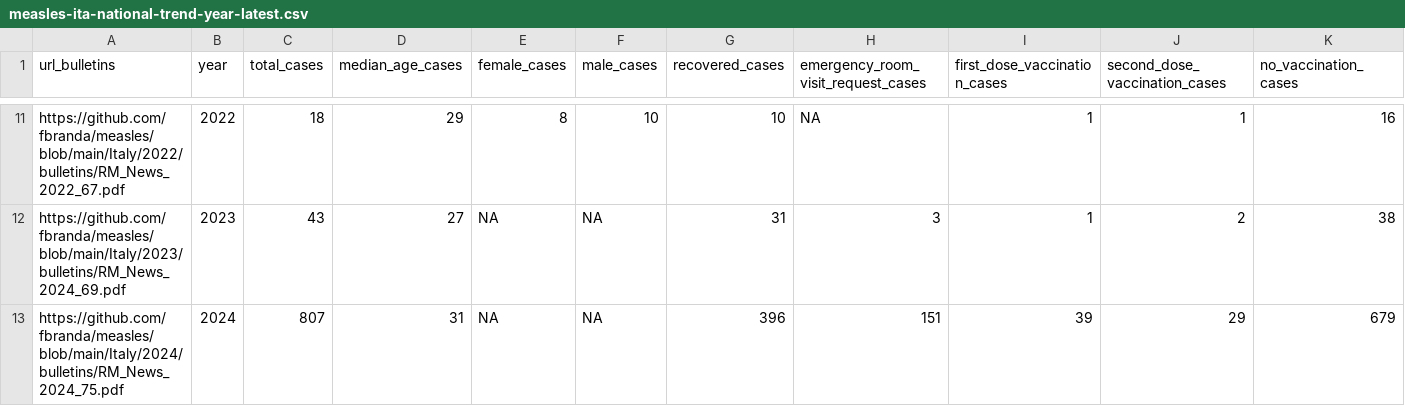
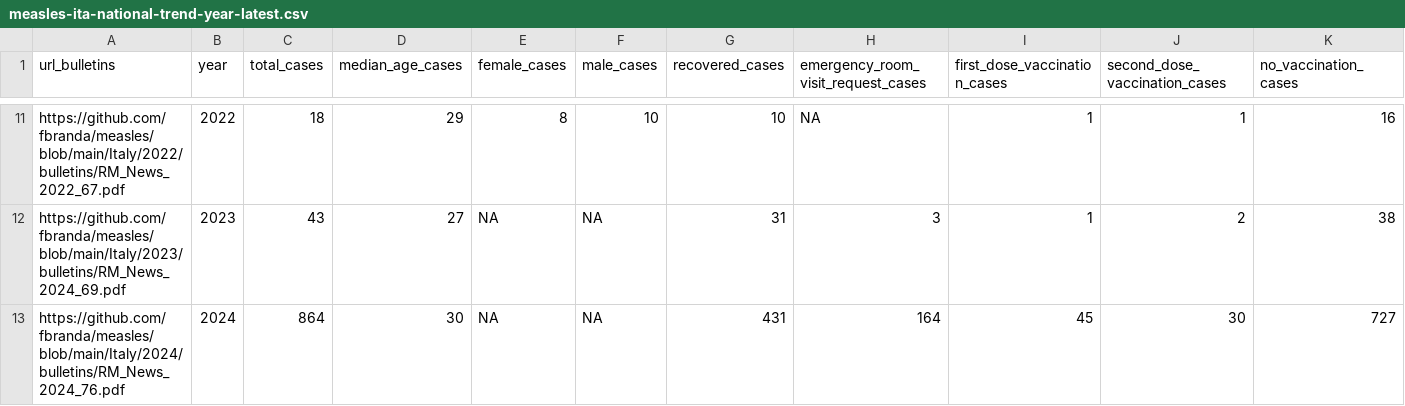
Before and after one commit to ssawant-rsc/measles, a CSV file: Italy/measles-ita-national-trend-year-latest.csv, drawn as a sheet; only a part is shown, gaps mark what is left out; removed rows and columns are numbered as before the commit, all else as after; the diff names each change by its address in the sheet, - before the commit and + after, or states it on an @@ line.

```diff
--- a/Italy/measles-ita-national-trend-year-latest.csv
+++ b/Italy/measles-ita-national-trend-year-latest.csv
-row 13: https://github.com/fbranda/measles/blob/main/Italy/2024/bulletins/RM_News_2024_75.pdf | 2024 | 807 | 31 | NA | NA | 396 | 151 | 39 | 29 | 679
+row 13: https://github.com/fbranda/measles/blob/main/Italy/2024/bulletins/RM_News_2024_76.pdf | 2024 | 864 | 30 | NA | NA | 431 | 164 | 45 | 30 | 727
```
Also changed, not shown: Italy/measles-ita-age-latest.csv, Italy/measles-ita-comorbidities-latest.csv, 2 other files.
